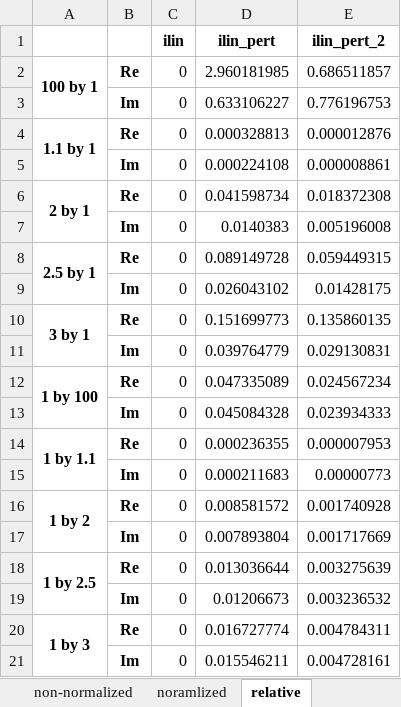
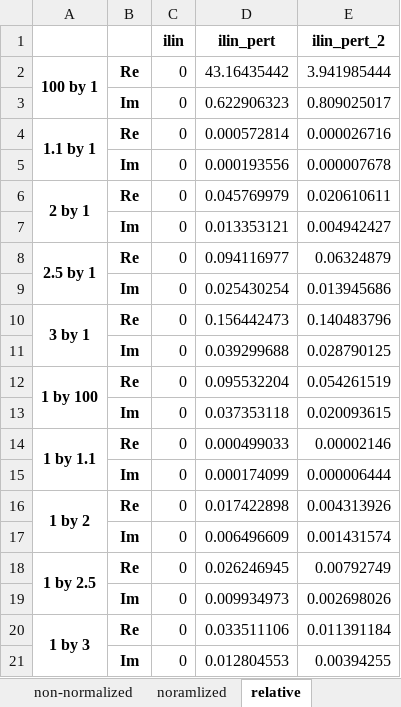
Before and after one commit to Yugal0/fitting-eis-inhomo-electrode, an Excel workbook: ilin SD error fc by 100 to 5 Hz.xlsx, sheet relative, drawn as a sheet; values as stored, in another font and other column widths than the file's, no borders; the diff names each change by its address in the sheet, - before the commit and + after, or states it on an @@ line.

```diff
--- a/ilin SD error fc by 100 to 5 Hz.xlsx (sheet relative)
+++ b/ilin SD error fc by 100 to 5 Hz.xlsx (sheet relative)
-D2 (ilin_pert): 2.960181985
+D2 (ilin_pert): 43.16435442
-E2 (ilin_pert_2): 0.686511857
+E2 (ilin_pert_2): 3.941985444
-D3 (ilin_pert): 0.633106227
+D3 (ilin_pert): 0.622906323
-E3 (ilin_pert_2): 0.776196753
+E3 (ilin_pert_2): 0.809025017
-D4 (ilin_pert): 0.000328813
+D4 (ilin_pert): 0.000572814
-E4 (ilin_pert_2): 0.000012876
+E4 (ilin_pert_2): 0.000026716
-D5 (ilin_pert): 0.000224108
+D5 (ilin_pert): 0.000193556
-E5 (ilin_pert_2): 0.000008861
+E5 (ilin_pert_2): 0.000007678
-D6 (ilin_pert): 0.041598734
+D6 (ilin_pert): 0.045769979
-E6 (ilin_pert_2): 0.018372308
+E6 (ilin_pert_2): 0.020610611
-D7 (ilin_pert): 0.0140383
+D7 (ilin_pert): 0.013353121
-E7 (ilin_pert_2): 0.005196008
+E7 (ilin_pert_2): 0.004942427
-D8 (ilin_pert): 0.089149728
+D8 (ilin_pert): 0.094116977
-E8 (ilin_pert_2): 0.059449315
+E8 (ilin_pert_2): 0.06324879
-D9 (ilin_pert): 0.026043102
+D9 (ilin_pert): 0.025430254
-E9 (ilin_pert_2): 0.01428175
+E9 (ilin_pert_2): 0.013945686
-D10 (ilin_pert): 0.151699773
+D10 (ilin_pert): 0.156442473
-E10 (ilin_pert_2): 0.135860135
+E10 (ilin_pert_2): 0.140483796
-D11 (ilin_pert): 0.039764779
+D11 (ilin_pert): 0.039299688
-E11 (ilin_pert_2): 0.029130831
+E11 (ilin_pert_2): 0.028790125
-D12 (ilin_pert): 0.047335089
+D12 (ilin_pert): 0.095532204
-E12 (ilin_pert_2): 0.024567234
+E12 (ilin_pert_2): 0.054261519
-D13 (ilin_pert): 0.045084328
+D13 (ilin_pert): 0.037353118
-E13 (ilin_pert_2): 0.023934333
+E13 (ilin_pert_2): 0.020093615
-D14 (ilin_pert): 0.000236355
+D14 (ilin_pert): 0.000499033
-E14 (ilin_pert_2): 0.000007953
+E14 (ilin_pert_2): 0.00002146
-D15 (ilin_pert): 0.000211683
+D15 (ilin_pert): 0.000174099
-E15 (ilin_pert_2): 0.00000773
+E15 (ilin_pert_2): 0.000006444
-D16 (ilin_pert): 0.008581572
+D16 (ilin_pert): 0.017422898
-E16 (ilin_pert_2): 0.001740928
+E16 (ilin_pert_2): 0.004313926
-D17 (ilin_pert): 0.007893804
+D17 (ilin_pert): 0.006496609
-E17 (ilin_pert_2): 0.001717669
+E17 (ilin_pert_2): 0.001431574
-D18 (ilin_pert): 0.013036644
+D18 (ilin_pert): 0.026246945
-E18 (ilin_pert_2): 0.003275639
+E18 (ilin_pert_2): 0.00792749
-D19 (ilin_pert): 0.01206673
+D19 (ilin_pert): 0.009934973
-E19 (ilin_pert_2): 0.003236532
+E19 (ilin_pert_2): 0.002698026
-D20 (ilin_pert): 0.016727774
+D20 (ilin_pert): 0.033511106
-E20 (ilin_pert_2): 0.004784311
+E20 (ilin_pert_2): 0.011391184
-D21 (ilin_pert): 0.015546211
+D21 (ilin_pert): 0.012804553
-E21 (ilin_pert_2): 0.004728161
+E21 (ilin_pert_2): 0.00394255
```
Also changed, not shown: sheet noramlized, sheet non-normalized, ilin SD error fc by 1000 to 5 Hz.xlsx, lin SD error fc by 100 to 5 Hz.xlsx, 24 other files.
